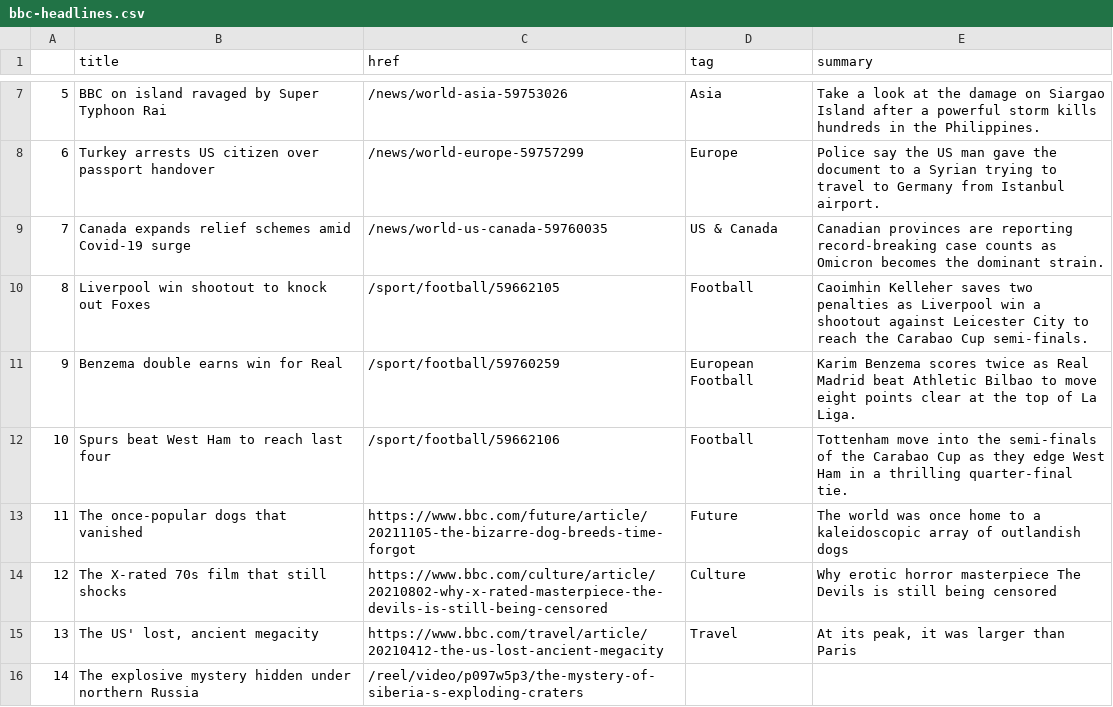
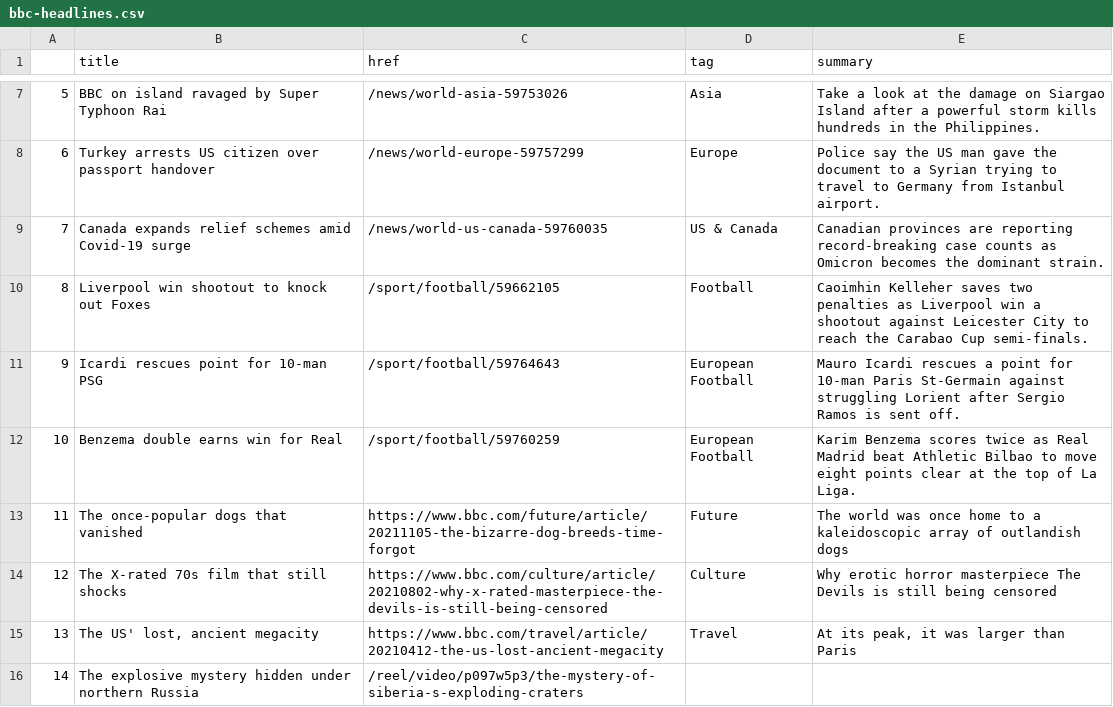
Before and after one commit to msalexford/automatic-scraper, a CSV file: bbc-headlines.csv, drawn as a sheet; only a part is shown, gaps mark what is left out.

```diff
--- a/bbc-headlines.csv
+++ b/bbc-headlines.csv
@@ -10,4 +10,4 @@
 8,Liverpool win shootout to knock out Foxes,/sport/football/59662105,Football,Caoimhin Kelleher saves two penalties as Liverpool win a shootout against Leicester City to reach the Carabao Cup semi-finals.
-9,Benzema double earns win for Real,/sport/football/59760259,European Football,Karim Benzema scores twice as Real Madrid beat Athletic Bilbao to move eight points clear at the top of La Liga.
-10,Spurs beat West Ham to reach last four,/sport/football/59662106,Football,Tottenham move into the semi-finals of the Carabao Cup as they edge West Ham in a thrilling quarter-final tie.
+9,Icardi rescues point for 10-man PSG,/sport/football/59764643,European Football,Mauro Icardi rescues a point for 10-man Paris St-Germain against struggling Lorient after Sergio Ramos is sent off.
+10,Benzema double earns win for Real,/sport/football/59760259,European Football,Karim Benzema scores twice as Real Madrid beat Athletic Bilbao to move eight points clear at the top of La Liga.
 11,The once-popular dogs that vanished,https://www.bbc.com/future/article/20211105-the-bizarre-dog-breeds-time-forgot,Future,The world was once home to a kaleidoscopic array of outlandish dogs
```
